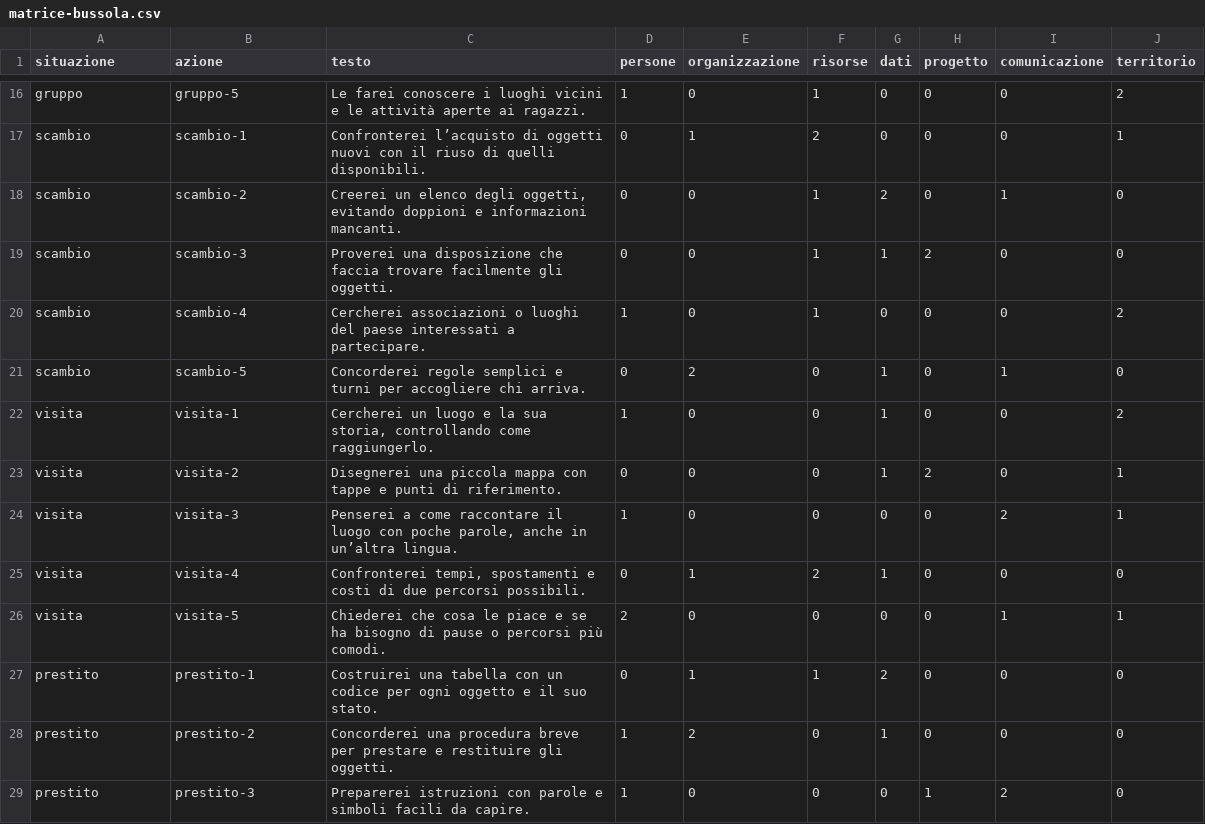
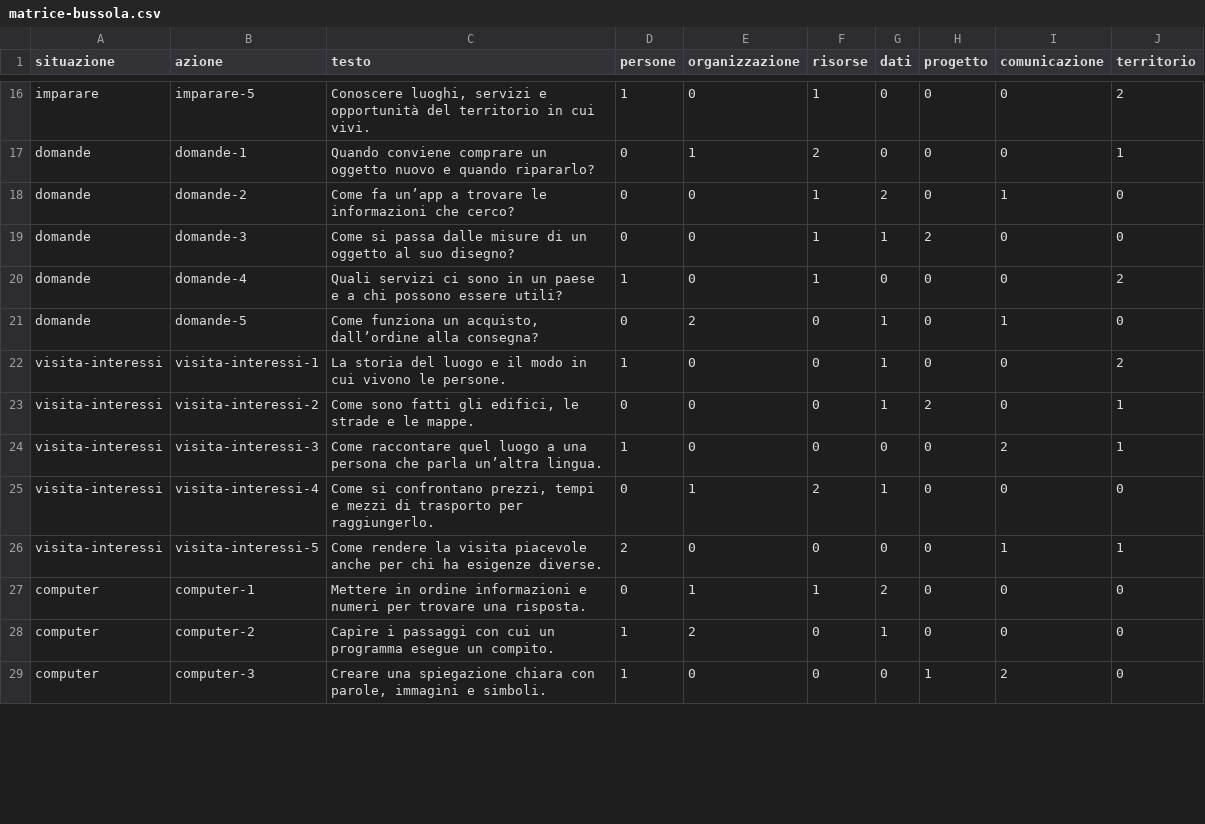
Before and after one commit to spaziodocentimeuccimattei/spaziodocentimeuccimattei.github.io, a CSV file: docs/bussola/matrice-bussola.csv, drawn as a sheet; only a part is shown, gaps mark what is left out; the diff covers the shown part only; the diff names each change by its address in the sheet, - before the commit and + after, or states it on an @@ line.

Commit message:
Orientamento: curiosità personali e attività visive per cinque indirizzi

```diff
--- a/docs/bussola/matrice-bussola.csv
+++ b/docs/bussola/matrice-bussola.csv
-A16 (situazione): gruppo
+A16 (situazione): imparare
-B16 (azione): gruppo-5
+B16 (azione): imparare-5
-C16 (testo): Le farei conoscere i luoghi vicini e le attività aperte ai ragazzi.
+C16 (testo): Conoscere luoghi, servizi e opportunità del territorio in cui vivi.
-A17:A21 (situazione): scambio
+A17:A21 (situazione): domande
-B17 (azione): scambio-1
+B17 (azione): domande-1
-C17 (testo): Confronterei l’acquisto di oggetti nuovi con il riuso di quelli disponibili.
+C17 (testo): Quando conviene comprare un oggetto nuovo e quando ripararlo?
-B18 (azione): scambio-2
+B18 (azione): domande-2
-C18 (testo): Creerei un elenco degli oggetti, evitando doppioni e informazioni mancanti.
+C18 (testo): Come fa un’app a trovare le informazioni che cerco?
-B19 (azione): scambio-3
+B19 (azione): domande-3
-C19 (testo): Proverei una disposizione che faccia trovare facilmente gli oggetti.
+C19 (testo): Come si passa dalle misure di un oggetto al suo disegno?
-B20 (azione): scambio-4
+B20 (azione): domande-4
-C20 (testo): Cercherei associazioni o luoghi del paese interessati a partecipare.
+C20 (testo): Quali servizi ci sono in un paese e a chi possono essere utili?
-B21 (azione): scambio-5
+B21 (azione): domande-5
-C21 (testo): Concorderei regole semplici e turni per accogliere chi arriva.
+C21 (testo): Come funziona un acquisto, dall’ordine alla consegna?
-A22:A26 (situazione): visita
+A22:A26 (situazione): visita-interessi
-B22 (azione): visita-1
+B22 (azione): visita-interessi-1
-C22 (testo): Cercherei un luogo e la sua storia, controllando come raggiungerlo.
+C22 (testo): La storia del luogo e il modo in cui vivono le persone.
-B23 (azione): visita-2
+B23 (azione): visita-interessi-2
-C23 (testo): Disegnerei una piccola mappa con tappe e punti di riferimento.
+C23 (testo): Come sono fatti gli edifici, le strade e le mappe.
-B24 (azione): visita-3
+B24 (azione): visita-interessi-3
-C24 (testo): Penserei a come raccontare il luogo con poche parole, anche in un’altra lingua.
+C24 (testo): Come raccontare quel luogo a una persona che parla un’altra lingua.
-B25 (azione): visita-4
+B25 (azione): visita-interessi-4
-C25 (testo): Confronterei tempi, spostamenti e costi di due percorsi possibili.
+C25 (testo): Come si confrontano prezzi, tempi e mezzi di trasporto per raggiungerlo.
-B26 (azione): visita-5
+B26 (azione): visita-interessi-5
-C26 (testo): Chiederei che cosa le piace e se ha bisogno di pause o percorsi più comodi.
+C26 (testo): Come rendere la visita piacevole anche per chi ha esigenze diverse.
-A27:A29 (situazione): prestito
+A27:A29 (situazione): computer
-B27 (azione): prestito-1
+B27 (azione): computer-1
-C27 (testo): Costruirei una tabella con un codice per ogni oggetto e il suo stato.
+C27 (testo): Mettere in ordine informazioni e numeri per trovare una risposta.
-B28 (azione): prestito-2
+B28 (azione): computer-2
-C28 (testo): Concorderei una procedura breve per prestare e restituire gli oggetti.
+C28 (testo): Capire i passaggi con cui un programma esegue un compito.
-B29 (azione): prestito-3
+B29 (azione): computer-3
-C29 (testo): Preparerei istruzioni con parole e simboli facili da capire.
+C29 (testo): Creare una spiegazione chiara con parole, immagini e simboli.
```
Also changed, not shown: 78 edited cells elsewhere in this file, 18 other files.
